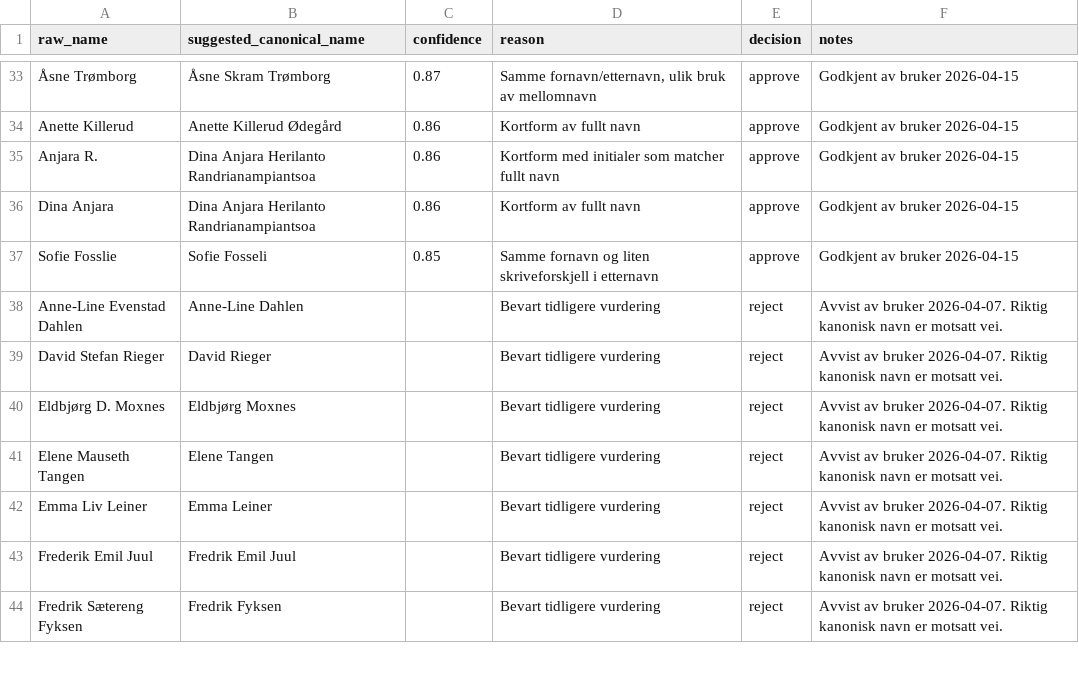
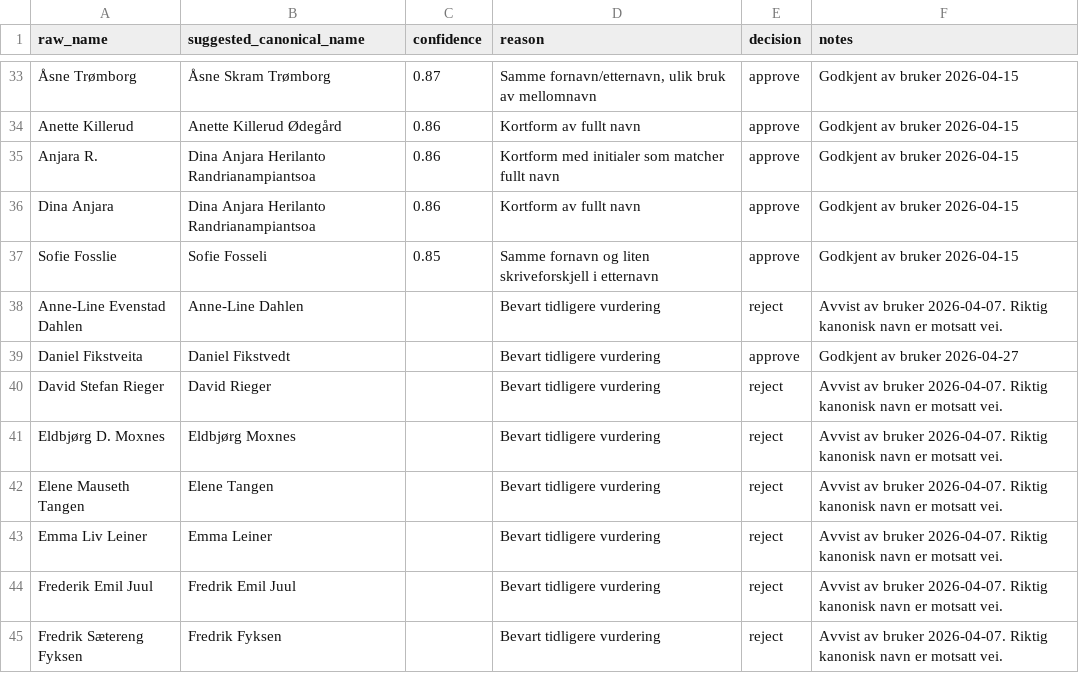
Before and after one commit to gustavByte/hksstats-skv-osif, a CSV file: data/name_match_review.csv, drawn as a sheet; only a part is shown, gaps mark what is left out.

Commit message:
Approve Daniel Fikstvedt alias

```diff
--- a/data/name_match_review.csv
+++ b/data/name_match_review.csv
@@ -38,2 +38,3 @@ Sofie Fosslie,Sofie Fosseli,0.85,Samme fornavn og liten skriveforskjell i ettern
 Anne-Line Evenstad Dahlen,Anne-Line Dahlen,,Bevart tidligere vurdering,reject,Avvist av bruker 2026-04-07. Riktig kanonisk navn er motsatt vei.
+Daniel Fikstveita,Daniel Fikstvedt,,Bevart tidligere vurdering,approve,Godkjent av bruker 2026-04-27
 David Stefan Rieger,David Rieger,,Bevart tidligere vurdering,reject,Avvist av bruker 2026-04-07. Riktig kanonisk navn er motsatt vei.
```
Also changed, not shown: 4 other files.
